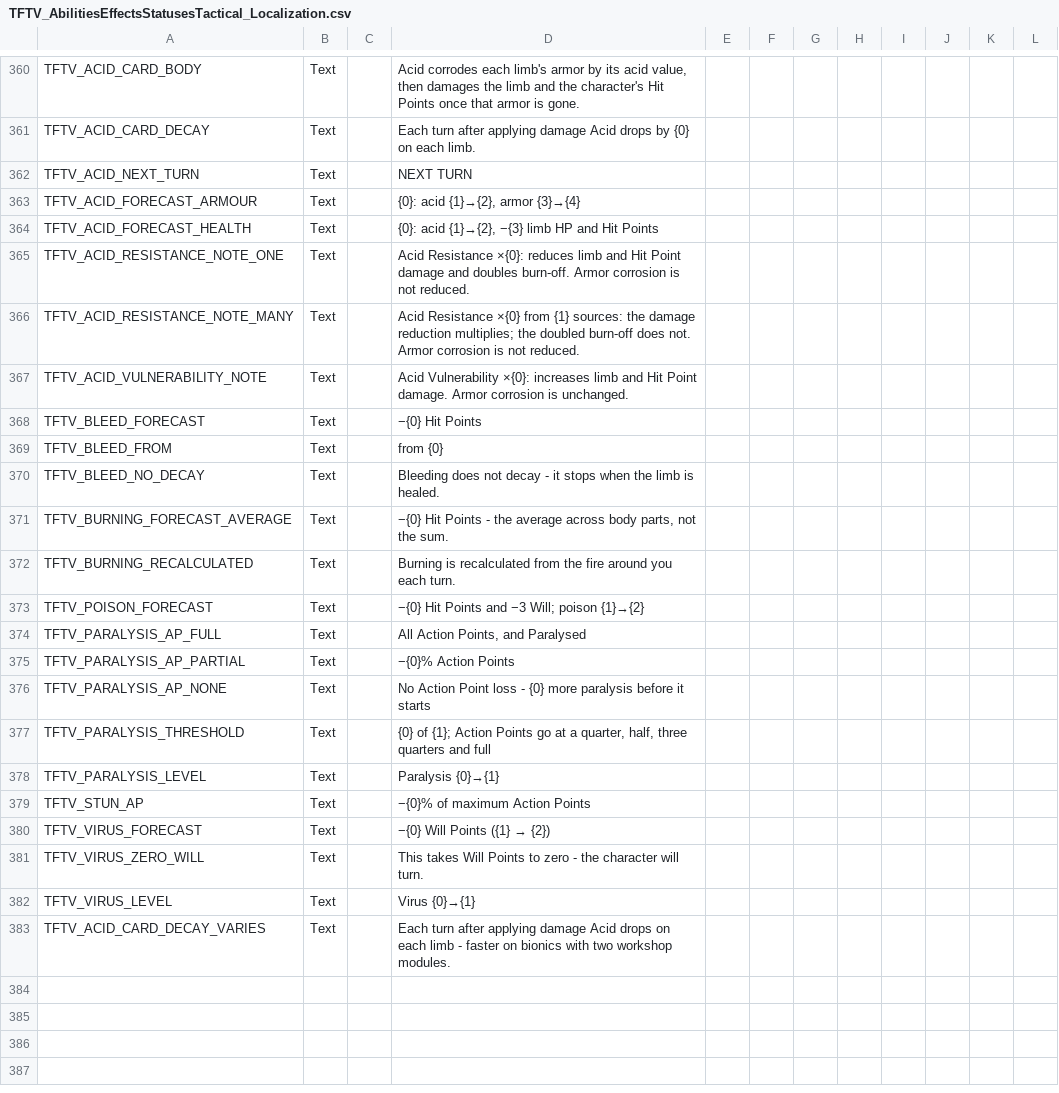
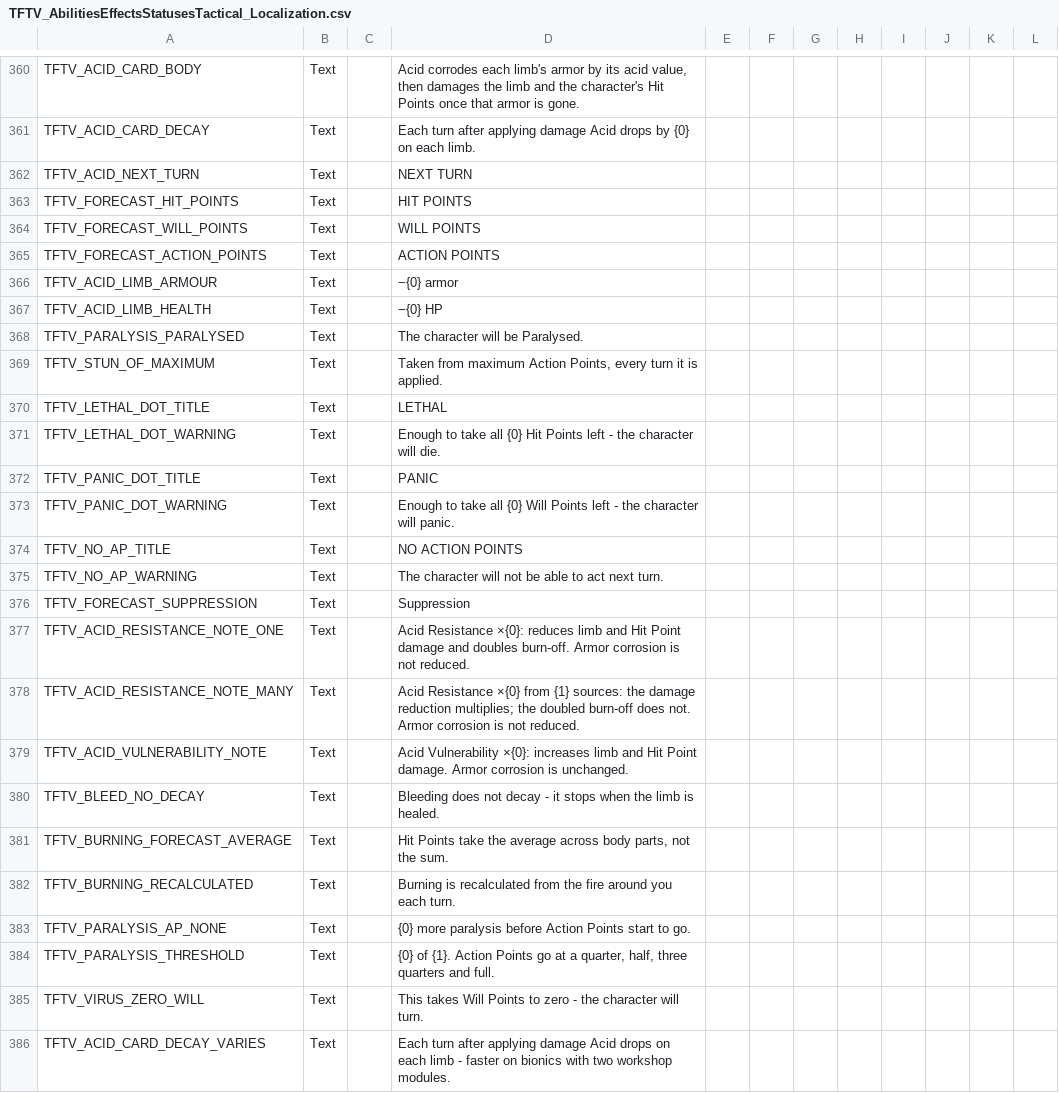
Before and after one commit to Voland163/TFTV, a CSV file: Dist/Assets/Localization/TFTV_AbilitiesEffectsStatusesTactical_Localization.csv, drawn as a sheet; only a part is shown, gaps mark what is left out.

```diff
--- a/Dist/Assets/Localization/TFTV_AbilitiesEffectsStatusesTactical_Localization.csv
+++ b/Dist/Assets/Localization/TFTV_AbilitiesEffectsStatusesTactical_Localization.csv
@@ -587,4 +587,16 @@ TFTV_ACID_CARD_DECAY,Text,,Each turn after applying damage Acid drops by {0} on
 TFTV_ACID_NEXT_TURN,Text,,NEXT TURN,,,,,,,,
-TFTV_ACID_FORECAST_ARMOUR,Text,,"{0}: acid {1}→{2}, armor {3}→{4}",,,,,,,,
-TFTV_ACID_FORECAST_HEALTH,Text,,"{0}: acid {1}→{2}, −{3} limb HP and Hit Points",,,,,,,,
+TFTV_FORECAST_HIT_POINTS,Text,,HIT POINTS,,,,,,,,
+TFTV_FORECAST_WILL_POINTS,Text,,WILL POINTS,,,,,,,,
+TFTV_FORECAST_ACTION_POINTS,Text,,ACTION POINTS,,,,,,,,
+TFTV_ACID_LIMB_ARMOUR,Text,,−{0} armor,,,,,,,,
+TFTV_ACID_LIMB_HEALTH,Text,,−{0} HP,,,,,,,,
+TFTV_PARALYSIS_PARALYSED,Text,,The character will be Paralysed.,,,,,,,,
+TFTV_STUN_OF_MAXIMUM,Text,,"Taken from maximum Action Points, every turn it is applied.",,,,,,,,
+TFTV_LETHAL_DOT_TITLE,Text,,LETHAL,,,,,,,,
+TFTV_LETHAL_DOT_WARNING,Text,,Enough to take all {0} Hit Points left - the character will die.,,,,,,,,
+TFTV_PANIC_DOT_TITLE,Text,,PANIC,,,,,,,,
+TFTV_PANIC_DOT_WARNING,Text,,Enough to take all {0} Will Points left - the character will panic.,,,,,,,,
+TFTV_NO_AP_TITLE,Text,,NO ACTION POINTS,,,,,,,,
+TFTV_NO_AP_WARNING,Text,,The character will not be able to act next turn.,,,,,,,,
+TFTV_FORECAST_SUPPRESSION,Text,,Suppression,,,,,,,,
 TFTV_ACID_RESISTANCE_NOTE_ONE,Text,,Acid Resistance ×{0}: reduces limb and Hit Point damage and doubles burn-off. Armor corrosion is not reduced.,,,,,,,,
@@ -592,17 +604,8 @@ TFTV_ACID_RESISTANCE_NOTE_MANY,Text,,Acid Resistance ×{0} from {1} sources: the
 TFTV_ACID_VULNERABILITY_NOTE,Text,,Acid Vulnerability ×{0}: increases limb and Hit Point damage. Armor corrosion is unchanged.,,,,,,,,
-TFTV_BLEED_FORECAST,Text,,−{0} Hit Points,,,,,,,,
-TFTV_BLEED_FROM,Text,,from {0},,,,,,,,
 TFTV_BLEED_NO_DECAY,Text,,Bleeding does not decay - it stops when the limb is healed.,,,,,,,,
-TFTV_BURNING_FORECAST_AVERAGE,Text,,"−{0} Hit Points - the average across body parts, not the sum.",,,,,,,,
+TFTV_BURNING_FORECAST_AVERAGE,Text,,"Hit Points take the average across body parts, not the sum.",,,,,,,,
 TFTV_BURNING_RECALCULATED,Text,,Burning is recalculated from the fire around you each turn.,,,,,,,,
-TFTV_POISON_FORECAST,Text,,−{0} Hit Points and −3 Will; poison {1}→{2},,,,,,,,
-TFTV_PARALYSIS_AP_FULL,Text,,"All Action Points, and Paralysed",,,,,,,,
-TFTV_PARALYSIS_AP_PARTIAL,Text,,−{0}% Action Points,,,,,,,,
-TFTV_PARALYSIS_AP_NONE,Text,,No Action Point loss - {0} more paralysis before it starts,,,,,,,,
-TFTV_PARALYSIS_THRESHOLD,Text,,"{0} of {1}; Action Points go at a quarter, half, three quarters and full",,,,,,,,
-TFTV_PARALYSIS_LEVEL,Text,,Paralysis {0}→{1},,,,,,,,
-TFTV_STUN_AP,Text,,−{0}% of maximum Action Points,,,,,,,,
-TFTV_VIRUS_FORECAST,Text,,−{0} Will Points ({1} → {2}),,,,,,,,
+TFTV_PARALYSIS_AP_NONE,Text,,{0} more paralysis before Action Points start to go.,,,,,,,,
+TFTV_PARALYSIS_THRESHOLD,Text,,"{0} of {1}. Action Points go at a quarter, half, three quarters and full.",,,,,,,,
 TFTV_VIRUS_ZERO_WILL,Text,,This takes Will Points to zero - the character will turn.,,,,,,,,
-TFTV_VIRUS_LEVEL,Text,,Virus {0}→{1},,,,,,,,
 TFTV_ACID_CARD_DECAY_VARIES,Text,,Each turn after applying damage Acid drops on each limb - faster on bionics with two workshop modules.,,,,,,,,
```
Also changed, not shown: 5 other files.
